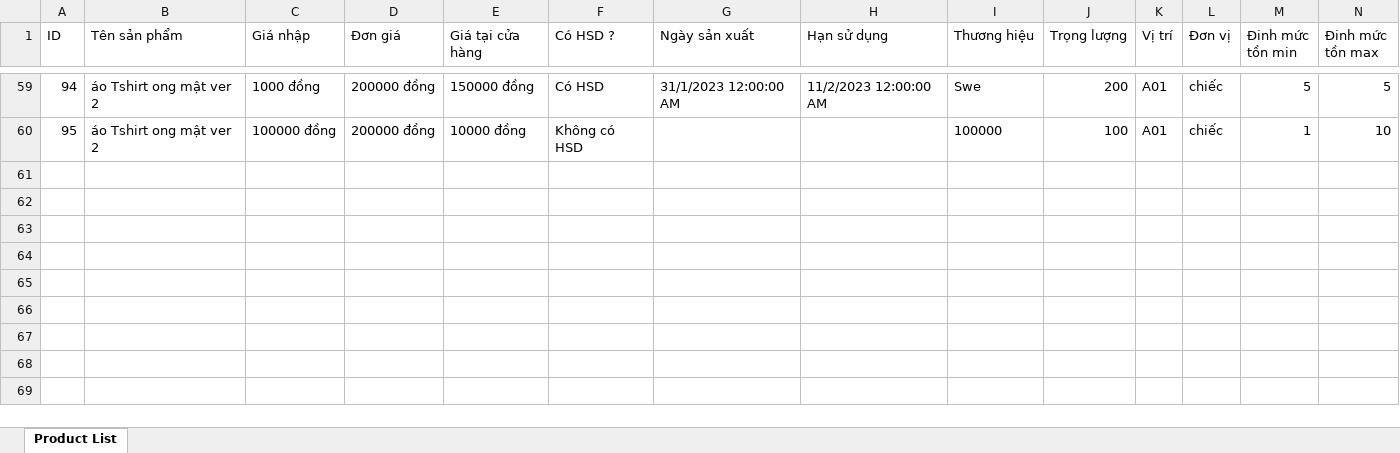
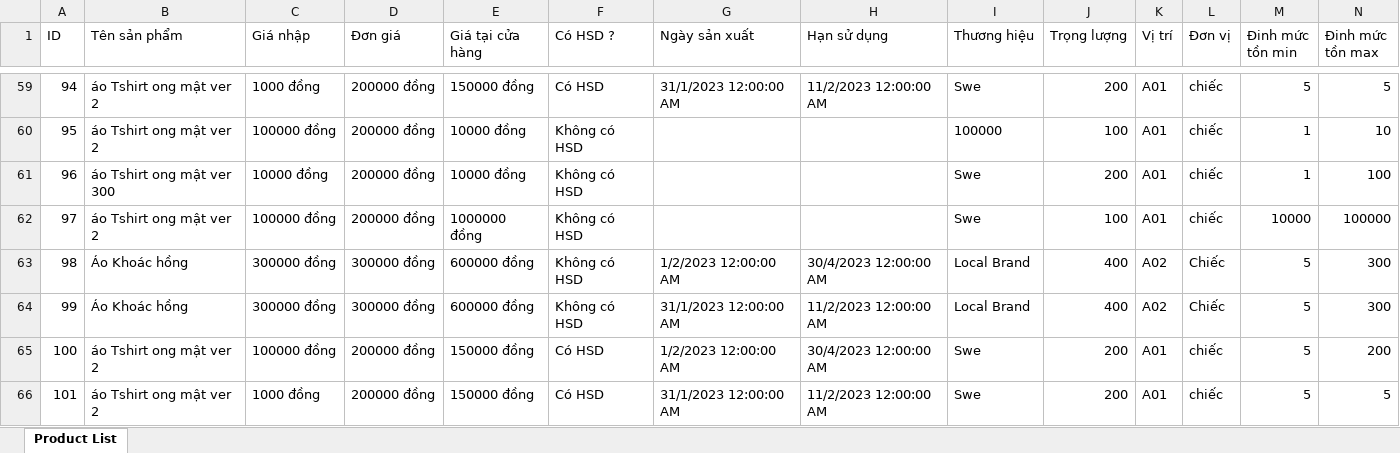
Before and after one commit to ductv30501/Waho, an Excel workbook: Waho/wwwroot/ProductList.xlsx, sheet Product List, drawn as a sheet; only a part is shown, gaps mark what is left out; values as stored, in another font and other column widths than the file's, no borders; rows hold the shown columns only; the diff names each change by its address in the sheet, - before the commit and + after, or states it on an @@ line.

```diff
--- a/Waho/wwwroot/ProductList.xlsx (sheet Product List)
+++ b/Waho/wwwroot/ProductList.xlsx (sheet Product List)
+row 61: 96 | áo Tshirt ong mật ver 300 | 10000 đồng | 200000 đồng | 10000 đồng | Không có HSD |  |  | Swe | 200 | A01 | chiếc | 1 | 100
+row 62: 97 | áo Tshirt ong mật ver 2 | 100000 đồng | 200000 đồng | 1000000 đồng | Không có HSD |  |  | Swe | 100 | A01 | chiếc | 10000 | 100000
+row 63: 98 | Áo Khoác hồng | 300000 đồng | 300000 đồng | 600000 đồng | Không có HSD | 1/2/2023 12:00:00 AM | 30/4/2023 12:00:00 AM | Local Brand | 400 | A02 | Chiếc | 5 | 300
+row 64: 99 | Áo Khoác hồng | 300000 đồng | 300000 đồng | 600000 đồng | Không có HSD | 31/1/2023 12:00:00 AM | 11/2/2023 12:00:00 AM | Local Brand | 400 | A02 | Chiếc | 5 | 300
+row 65: 100 | áo Tshirt ong mật ver 2 | 100000 đồng | 200000 đồng | 150000 đồng | Có HSD | 1/2/2023 12:00:00 AM | 30/4/2023 12:00:00 AM | Swe | 200 | A01 | chiếc | 5 | 200
+row 66: 101 | áo Tshirt ong mật ver 2 | 1000 đồng | 200000 đồng | 150000 đồng | Có HSD | 31/1/2023 12:00:00 AM | 11/2/2023 12:00:00 AM | Swe | 200 | A01 | chiếc | 5 | 5
```
Also changed, not shown: 51 other files.
